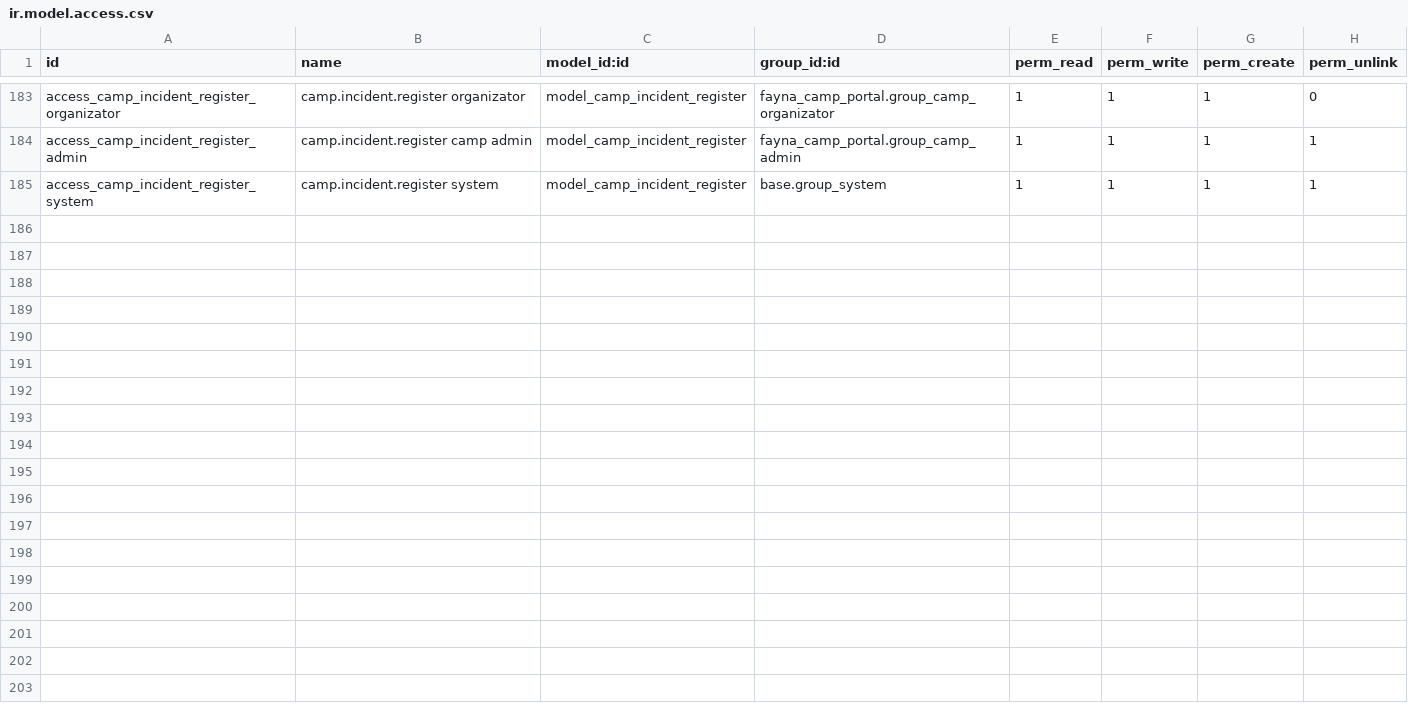
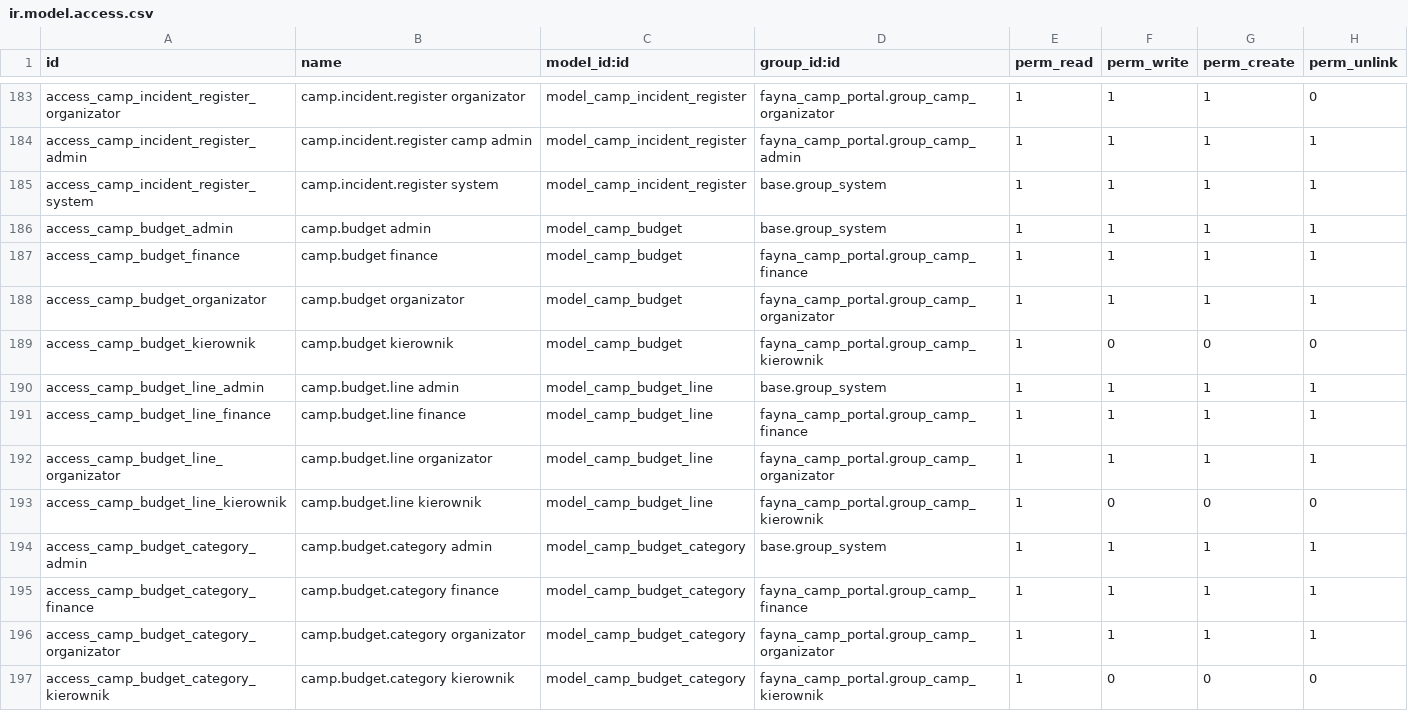
Before and after one commit to fayna-digital/fayna-campscout, a CSV file: security/ir.model.access.csv, drawn as a sheet; only a part is shown, gaps mark what is left out.

Commit message:
feat(фінанси §5): camp.budget — BEP + дві маржі (VAT art.119 / бізнес з рекламою R8) + група Finance
- budget per event (unique) + analytic 'CAMP/{event}' ідемпотентно + actuals з analytic.line
- категорії з прапорцями vat_marza/is_salary (reklama → лише бізнес-маржа); дашборд form + PDF zestawienia
- kierownik read-only без зарплатних рядків (record rule is_salary); тести BEP/маржі/guard

```diff
--- a/security/ir.model.access.csv
+++ b/security/ir.model.access.csv
@@ -185 +185,13 @@ access_camp_incident_register_admin,camp.incident.register camp admin,model_camp
 access_camp_incident_register_system,camp.incident.register system,model_camp_incident_register,base.group_system,1,1,1,1
+access_camp_budget_admin,camp.budget admin,model_camp_budget,base.group_system,1,1,1,1
+access_camp_budget_finance,camp.budget finance,model_camp_budget,fayna_camp_portal.group_camp_finance,1,1,1,1
+access_camp_budget_organizator,camp.budget organizator,model_camp_budget,fayna_camp_portal.group_camp_organizator,1,1,1,1
+access_camp_budget_kierownik,camp.budget kierownik,model_camp_budget,fayna_camp_portal.group_camp_kierownik,1,0,0,0
+access_camp_budget_line_admin,camp.budget.line admin,model_camp_budget_line,base.group_system,1,1,1,1
+access_camp_budget_line_finance,camp.budget.line finance,model_camp_budget_line,fayna_camp_portal.group_camp_finance,1,1,1,1
+access_camp_budget_line_organizator,camp.budget.line organizator,model_camp_budget_line,fayna_camp_portal.group_camp_organizator,1,1,1,1
+access_camp_budget_line_kierownik,camp.budget.line kierownik,model_camp_budget_line,fayna_camp_portal.group_camp_kierownik,1,0,0,0
+access_camp_budget_category_admin,camp.budget.category admin,model_camp_budget_category,base.group_system,1,1,1,1
+access_camp_budget_category_finance,camp.budget.category finance,model_camp_budget_category,fayna_camp_portal.group_camp_finance,1,1,1,1
+access_camp_budget_category_organizator,camp.budget.category organizator,model_camp_budget_category,fayna_camp_portal.group_camp_organizator,1,1,1,1
+access_camp_budget_category_kierownik,camp.budget.category kierownik,model_camp_budget_category,fayna_camp_portal.group_camp_kierownik,1,0,0,0
```
Also changed, not shown: 7 other files.
